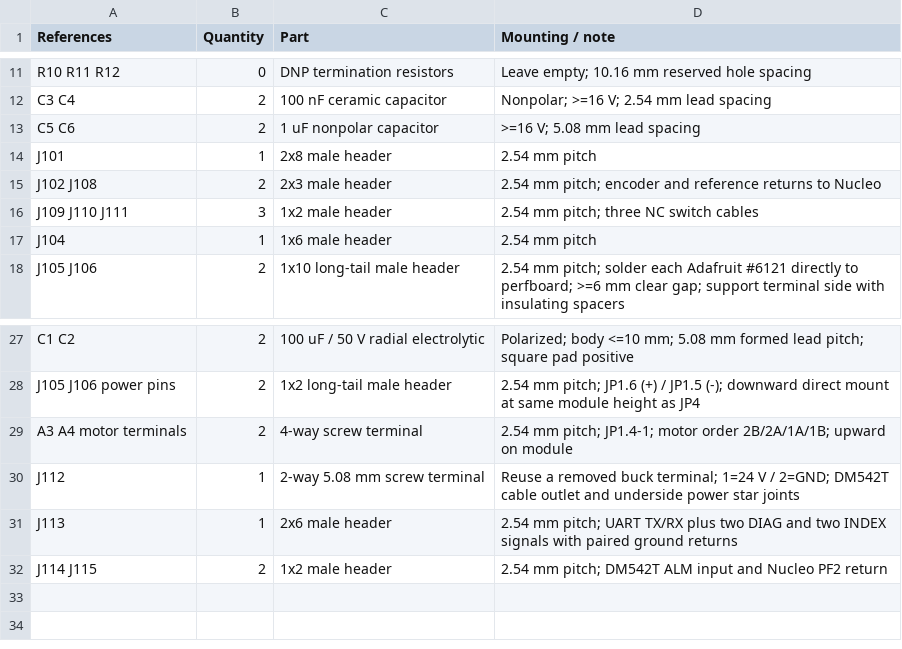
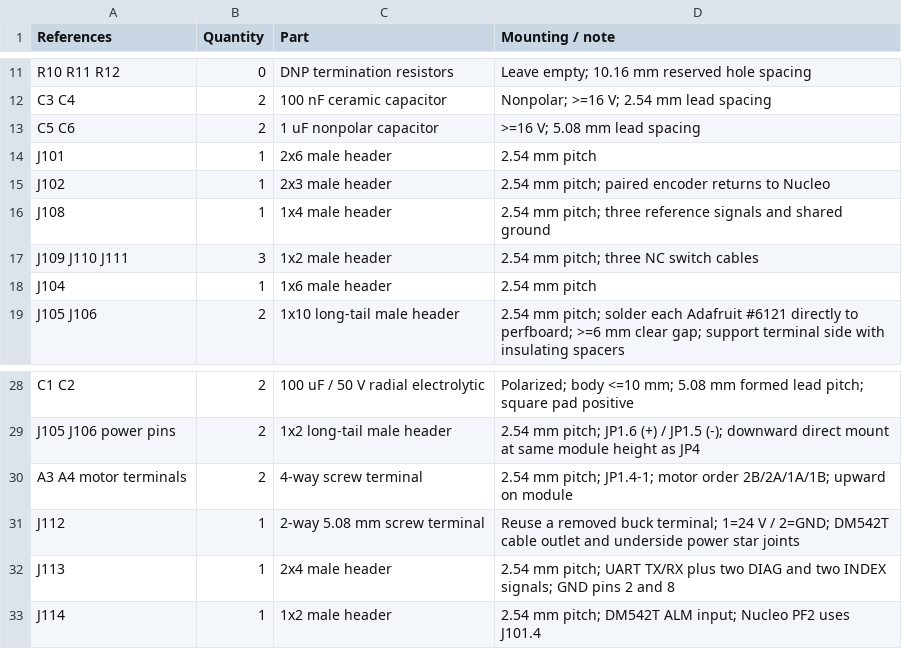
Before and after one commit to daleondev/ProtoMate_Control, a CSV file: hardware/assembly/Parts.csv, drawn as a sheet; only a part is shown, gaps mark what is left out.

```diff
--- a/hardware/assembly/Parts.csv
+++ b/hardware/assembly/Parts.csv
@@ -13,4 +13,5 @@ C3 C4,2,100 nF ceramic capacitor,Nonpolar; >=16 V; 2.54 mm lead spacing
 C5 C6,2,1 uF nonpolar capacitor,>=16 V; 5.08 mm lead spacing
-J101,1,2x8 male header,2.54 mm pitch
-J102 J108,2,2x3 male header,2.54 mm pitch; encoder and reference returns to Nucleo
+J101,1,2x6 male header,2.54 mm pitch
+J102,1,2x3 male header,2.54 mm pitch; paired encoder returns to Nucleo
+J108,1,1x4 male header,2.54 mm pitch; three reference signals and shared ground
 J109 J110 J111,3,1x2 male header,2.54 mm pitch; three NC switch cables
@@ -30,3 +31,3 @@ A3 A4 motor terminals,2,4-way screw terminal,2.54 mm pitch; JP1.4-1; motor order
 J112,1,2-way 5.08 mm screw terminal,Reuse a removed buck terminal; 1=24 V / 2=GND; DM542T cable outlet and underside power star joints
-J113,1,2x6 male header,2.54 mm pitch; UART TX/RX plus two DIAG and two INDEX signals with paired ground returns
-J114 J115,2,1x2 male header,2.54 mm pitch; DM542T ALM input and Nucleo PF2 return
+J113,1,2x4 male header,2.54 mm pitch; UART TX/RX plus two DIAG and two INDEX signals; GND pins 2 and 8
+J114,1,1x2 male header,2.54 mm pitch; DM542T ALM input; Nucleo PF2 uses J101.4
```
Also changed, not shown: hardware/assembly/Harness.csv, hardware/assembly/Holes.csv, 18 other files.
